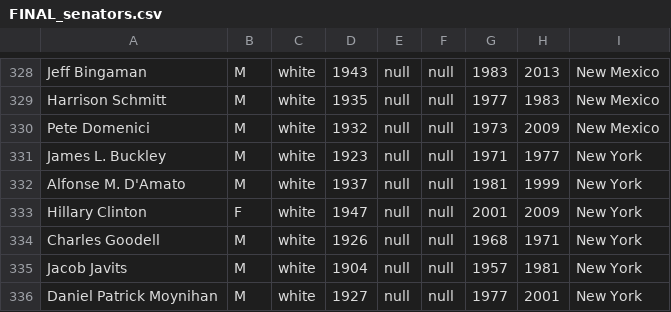
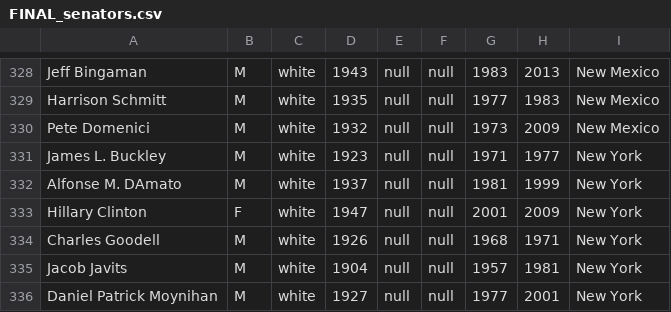
Before and after one commit to mendezaissa/Diversity, a CSV file: springBoot-diversity/src/main/java/com/example/diversity/services/FINAL_senators.csv, drawn as a sheet; only a part is shown, gaps mark what is left out.

Commit message:
senators imported

```diff
--- a/springBoot-diversity/src/main/java/com/example/diversity/services/FINAL_senators.csv
+++ b/springBoot-diversity/src/main/java/com/example/diversity/services/FINAL_senators.csv
@@ -331,3 +331,3 @@ Pete Domenici,M,white,1932,null,null,1973,2009,New Mexico
 James L. Buckley,M,white,1923,null,null,1971,1977,New York
-Alfonse M. D'Amato,M,white,1937,null,null,1981,1999,New York
+Alfonse M. DAmato,M,white,1937,null,null,1981,1999,New York
 Hillary Clinton,F,white,1947,null,null,2001,2009,New York
```
Also changed, not shown: 11 other files.
